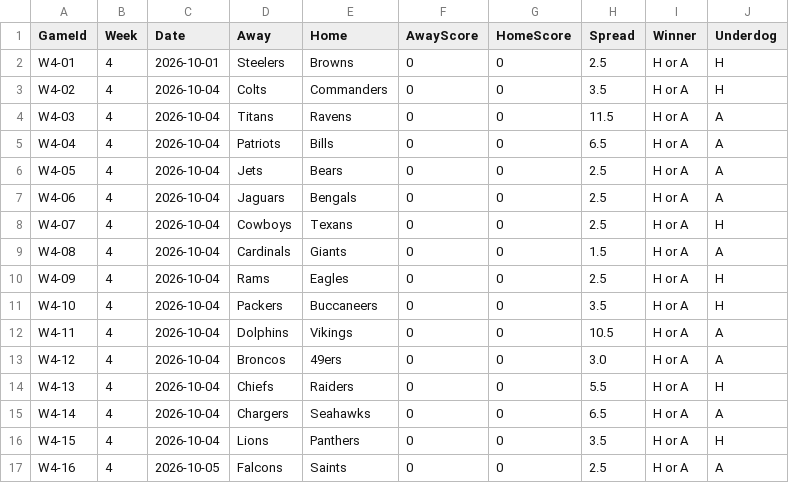
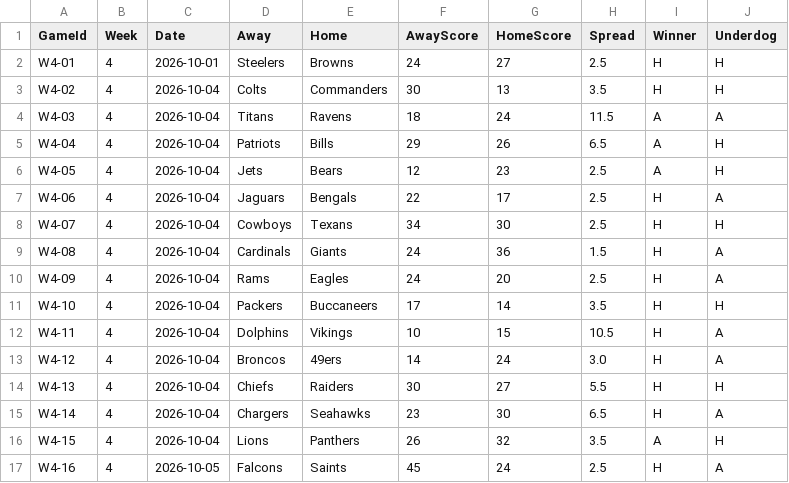
Before and after one commit to ccSchwing/FBP-V2, a CSV file: schedule/2026-Schedule/week4-Schedule.csv, drawn as a sheet.

```diff
--- a/schedule/2026-Schedule/week4-Schedule.csv
+++ b/schedule/2026-Schedule/week4-Schedule.csv
@@ -1,17 +1,17 @@
 GameId,Week,Date,Away,Home,AwayScore,HomeScore,Spread,Winner,Underdog
-W4-01,4,2026-10-01,Steelers,Browns,0,0,2.5,H or A,H
-W4-02,4,2026-10-04,Colts,Commanders,0,0,3.5,H or A,H
-W4-03,4,2026-10-04,Titans,Ravens,0,0,11.5,H or A,A
-W4-04,4,2026-10-04,Patriots,Bills,0,0,6.5,H or A,A
-W4-05,4,2026-10-04,Jets,Bears,0,0,2.5,H or A,A
-W4-06,4,2026-10-04,Jaguars,Bengals,0,0,2.5,H or A,A
-W4-07,4,2026-10-04,Cowboys,Texans,0,0,2.5,H or A,H
-W4-08,4,2026-10-04,Cardinals,Giants,0,0,1.5,H or A,A
-W4-09,4,2026-10-04,Rams,Eagles,0,0,2.5,H or A,H
-W4-10,4,2026-10-04,Packers,Buccaneers,0,0,3.5,H or A,H
-W4-11,4,2026-10-04,Dolphins,Vikings,0,0,10.5,H or A,A
-W4-12,4,2026-10-04,Broncos,49ers,0,0,3.0,H or A,A
-W4-13,4,2026-10-04,Chiefs,Raiders,0,0,5.5,H or A,H
-W4-14,4,2026-10-04,Chargers,Seahawks,0,0,6.5,H or A,A
-W4-15,4,2026-10-04,Lions,Panthers,0,0,3.5,H or A,H
-W4-16,4,2026-10-05,Falcons,Saints,0,0,2.5,H or A,A
+W4-01,4,2026-10-01,Steelers,Browns,24,27,2.5,H,H
+W4-02,4,2026-10-04,Colts,Commanders,30,13,3.5,H,H
+W4-03,4,2026-10-04,Titans,Ravens,18,24,11.5,A,A
+W4-04,4,2026-10-04,Patriots,Bills,29,26,6.5,A,H
+W4-05,4,2026-10-04,Jets,Bears,12,23,2.5,A,H
+W4-06,4,2026-10-04,Jaguars,Bengals,22,17,2.5,H,A
+W4-07,4,2026-10-04,Cowboys,Texans,34,30,2.5,H,H
+W4-08,4,2026-10-04,Cardinals,Giants,24,36,1.5,H,A
+W4-09,4,2026-10-04,Rams,Eagles,24,20,2.5,H,A
+W4-10,4,2026-10-04,Packers,Buccaneers,17,14,3.5,H,H
+W4-11,4,2026-10-04,Dolphins,Vikings,10,15,10.5,H,A
+W4-12,4,2026-10-04,Broncos,49ers,14,24,3.0,H,A
+W4-13,4,2026-10-04,Chiefs,Raiders,30,27,5.5,H,H
+W4-14,4,2026-10-04,Chargers,Seahawks,23,30,6.5,H,A
+W4-15,4,2026-10-04,Lions,Panthers,26,32,3.5,A,H
+W4-16,4,2026-10-05,Falcons,Saints,45,24,2.5,H,A
```
Also changed, not shown: 13 other files.
